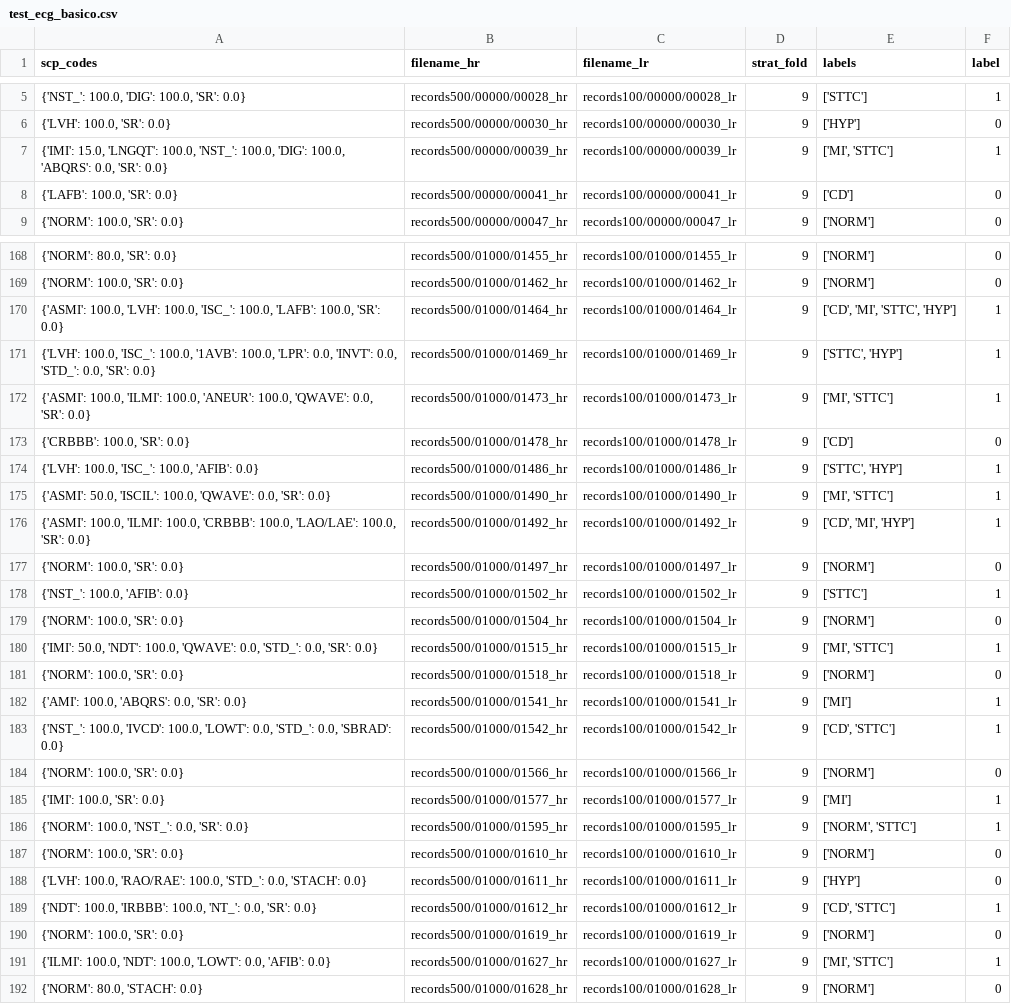
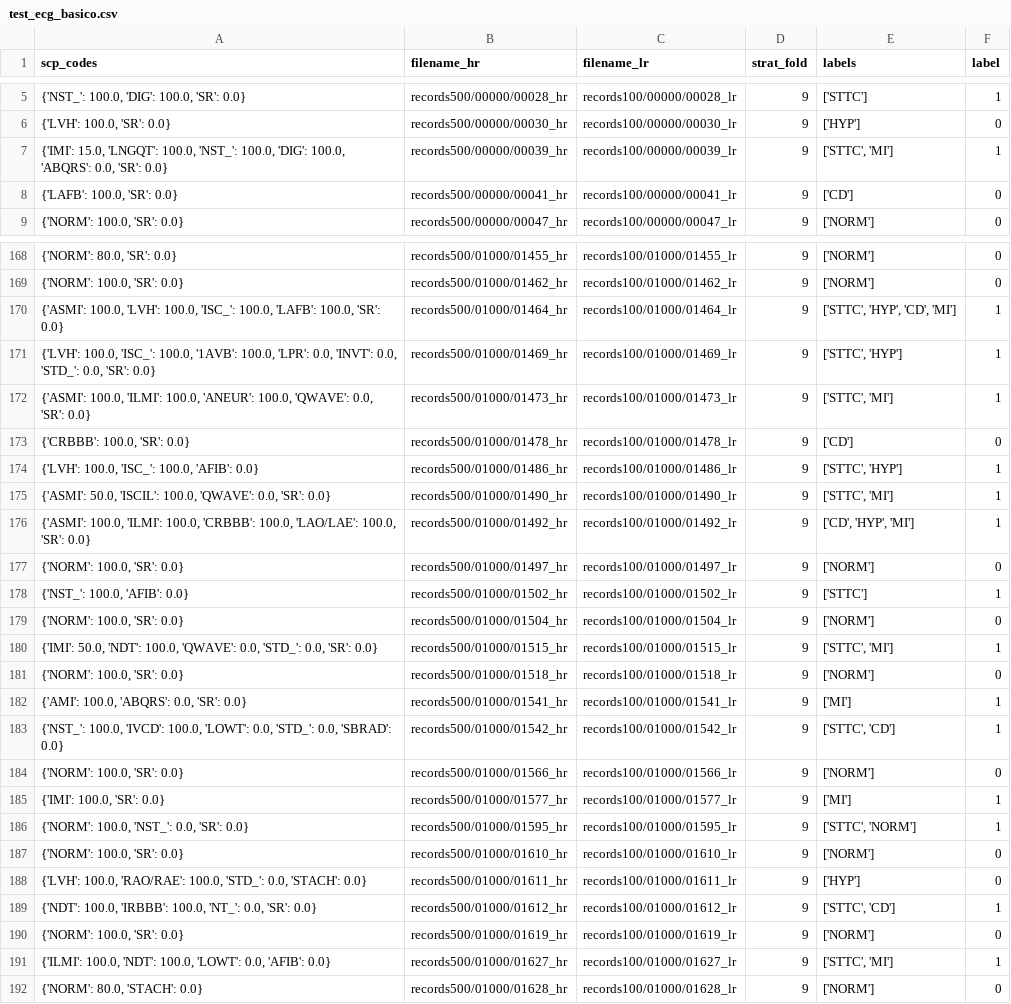
Before and after one commit to co-de1/iniciacao-cientifica, a CSV file: test_ecg_basico.csv, drawn as a sheet; only a part is shown, gaps mark what is left out; the diff covers the shown part only.

```diff
--- a/test_ecg_basico.csv
+++ b/test_ecg_basico.csv
@@ -6,3 +6,3 @@ scp_codes,filename_hr,filename_lr,strat_fold,labels,label
 "{'LVH': 100.0, 'SR': 0.0}",records500/00000/00030_hr,records100/00000/00030_lr,9,['HYP'],0
-"{'IMI': 15.0, 'LNGQT': 100.0, 'NST_': 100.0, 'DIG': 100.0, 'ABQRS': 0.0, 'SR': 0.0}",records500/00000/00039_hr,records100/00000/00039_lr,9,"['MI', 'STTC']",1
+"{'IMI': 15.0, 'LNGQT': 100.0, 'NST_': 100.0, 'DIG': 100.0, 'ABQRS': 0.0, 'SR': 0.0}",records500/00000/00039_hr,records100/00000/00039_lr,9,"['STTC', 'MI']",1
 "{'LAFB': 100.0, 'SR': 0.0}",records500/00000/00041_hr,records100/00000/00041_lr,9,['CD'],0
@@ -169,9 +169,9 @@ scp_codes,filename_hr,filename_lr,strat_fold,labels,label
 "{'NORM': 100.0, 'SR': 0.0}",records500/01000/01462_hr,records100/01000/01462_lr,9,['NORM'],0
-"{'ASMI': 100.0, 'LVH': 100.0, 'ISC_': 100.0, 'LAFB': 100.0, 'SR': 0.0}",records500/01000/01464_hr,records100/01000/01464_lr,9,"['CD', 'MI', 'STTC', 'HYP']",1
+"{'ASMI': 100.0, 'LVH': 100.0, 'ISC_': 100.0, 'LAFB': 100.0, 'SR': 0.0}",records500/01000/01464_hr,records100/01000/01464_lr,9,"['STTC', 'HYP', 'CD', 'MI']",1
 "{'LVH': 100.0, 'ISC_': 100.0, '1AVB': 100.0, 'LPR': 0.0, 'INVT': 0.0, 'STD_': 0.0, 'SR': 0.0}",records500/01000/01469_hr,records100/01000/01469_lr,9,"['STTC', 'HYP']",1
-"{'ASMI': 100.0, 'ILMI': 100.0, 'ANEUR': 100.0, 'QWAVE': 0.0, 'SR': 0.0}",records500/01000/01473_hr,records100/01000/01473_lr,9,"['MI', 'STTC']",1
+"{'ASMI': 100.0, 'ILMI': 100.0, 'ANEUR': 100.0, 'QWAVE': 0.0, 'SR': 0.0}",records500/01000/01473_hr,records100/01000/01473_lr,9,"['STTC', 'MI']",1
 "{'CRBBB': 100.0, 'SR': 0.0}",records500/01000/01478_hr,records100/01000/01478_lr,9,['CD'],0
 "{'LVH': 100.0, 'ISC_': 100.0, 'AFIB': 0.0}",records500/01000/01486_hr,records100/01000/01486_lr,9,"['STTC', 'HYP']",1
-"{'ASMI': 50.0, 'ISCIL': 100.0, 'QWAVE': 0.0, 'SR': 0.0}",records500/01000/01490_hr,records100/01000/01490_lr,9,"['MI', 'STTC']",1
-"{'ASMI': 100.0, 'ILMI': 100.0, 'CRBBB': 100.0, 'LAO/LAE': 100.0, 'SR': 0.0}",records500/01000/01492_hr,records100/01000/01492_lr,9,"['CD', 'MI', 'HYP']",1
+"{'ASMI': 50.0, 'ISCIL': 100.0, 'QWAVE': 0.0, 'SR': 0.0}",records500/01000/01490_hr,records100/01000/01490_lr,9,"['STTC', 'MI']",1
+"{'ASMI': 100.0, 'ILMI': 100.0, 'CRBBB': 100.0, 'LAO/LAE': 100.0, 'SR': 0.0}",records500/01000/01492_hr,records100/01000/01492_lr,9,"['CD', 'HYP', 'MI']",1
 "{'NORM': 100.0, 'SR': 0.0}",records500/01000/01497_hr,records100/01000/01497_lr,9,['NORM'],0
@@ -179,14 +179,14 @@ scp_codes,filename_hr,filename_lr,strat_fold,labels,label
 "{'NORM': 100.0, 'SR': 0.0}",records500/01000/01504_hr,records100/01000/01504_lr,9,['NORM'],0
-"{'IMI': 50.0, 'NDT': 100.0, 'QWAVE': 0.0, 'STD_': 0.0, 'SR': 0.0}",records500/01000/01515_hr,records100/01000/01515_lr,9,"['MI', 'STTC']",1
+"{'IMI': 50.0, 'NDT': 100.0, 'QWAVE': 0.0, 'STD_': 0.0, 'SR': 0.0}",records500/01000/01515_hr,records100/01000/01515_lr,9,"['STTC', 'MI']",1
 "{'NORM': 100.0, 'SR': 0.0}",records500/01000/01518_hr,records100/01000/01518_lr,9,['NORM'],0
 "{'AMI': 100.0, 'ABQRS': 0.0, 'SR': 0.0}",records500/01000/01541_hr,records100/01000/01541_lr,9,['MI'],1
-"{'NST_': 100.0, 'IVCD': 100.0, 'LOWT': 0.0, 'STD_': 0.0, 'SBRAD': 0.0}",records500/01000/01542_hr,records100/01000/01542_lr,9,"['CD', 'STTC']",1
+"{'NST_': 100.0, 'IVCD': 100.0, 'LOWT': 0.0, 'STD_': 0.0, 'SBRAD': 0.0}",records500/01000/01542_hr,records100/01000/01542_lr,9,"['STTC', 'CD']",1
 "{'NORM': 100.0, 'SR': 0.0}",records500/01000/01566_hr,records100/01000/01566_lr,9,['NORM'],0
 "{'IMI': 100.0, 'SR': 0.0}",records500/01000/01577_hr,records100/01000/01577_lr,9,['MI'],1
-"{'NORM': 100.0, 'NST_': 0.0, 'SR': 0.0}",records500/01000/01595_hr,records100/01000/01595_lr,9,"['NORM', 'STTC']",1
+"{'NORM': 100.0, 'NST_': 0.0, 'SR': 0.0}",records500/01000/01595_hr,records100/01000/01595_lr,9,"['STTC', 'NORM']",1
 "{'NORM': 100.0, 'SR': 0.0}",records500/01000/01610_hr,records100/01000/01610_lr,9,['NORM'],0
 "{'LVH': 100.0, 'RAO/RAE': 100.0, 'STD_': 0.0, 'STACH': 0.0}",records500/01000/01611_hr,records100/01000/01611_lr,9,['HYP'],0
-"{'NDT': 100.0, 'IRBBB': 100.0, 'NT_': 0.0, 'SR': 0.0}",records500/01000/01612_hr,records100/01000/01612_lr,9,"['CD', 'STTC']",1
+"{'NDT': 100.0, 'IRBBB': 100.0, 'NT_': 0.0, 'SR': 0.0}",records500/01000/01612_hr,records100/01000/01612_lr,9,"['STTC', 'CD']",1
 "{'NORM': 100.0, 'SR': 0.0}",records500/01000/01619_hr,records100/01000/01619_lr,9,['NORM'],0
-"{'ILMI': 100.0, 'NDT': 100.0, 'LOWT': 0.0, 'AFIB': 0.0}",records500/01000/01627_hr,records100/01000/01627_lr,9,"['MI', 'STTC']",1
+"{'ILMI': 100.0, 'NDT': 100.0, 'LOWT': 0.0, 'AFIB': 0.0}",records500/01000/01627_hr,records100/01000/01627_lr,9,"['STTC', 'MI']",1
 "{'NORM': 80.0, 'STACH': 0.0}",records500/01000/01628_hr,records100/01000/01628_lr,9,['NORM'],0
```
Also changed, not shown: 24 edited cells elsewhere in this file, train_ecg_basico.csv, 9 other files.
